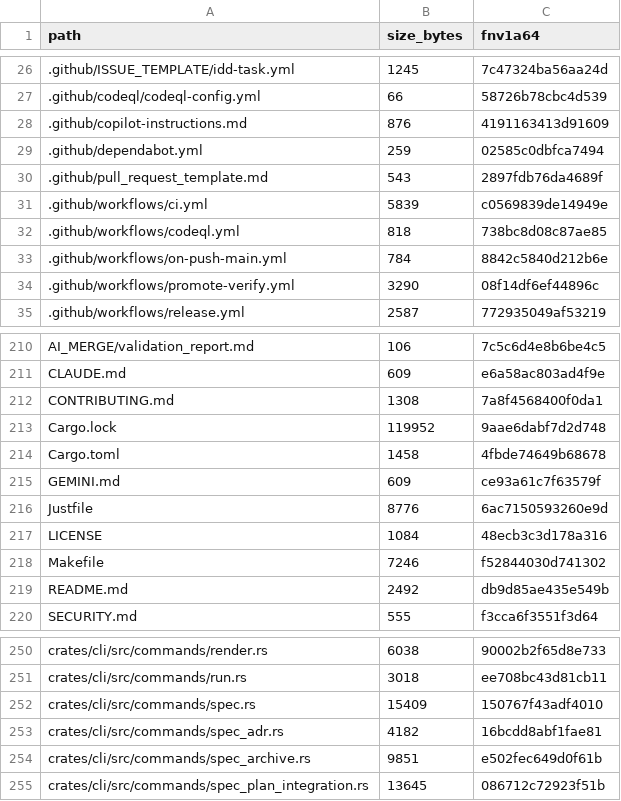
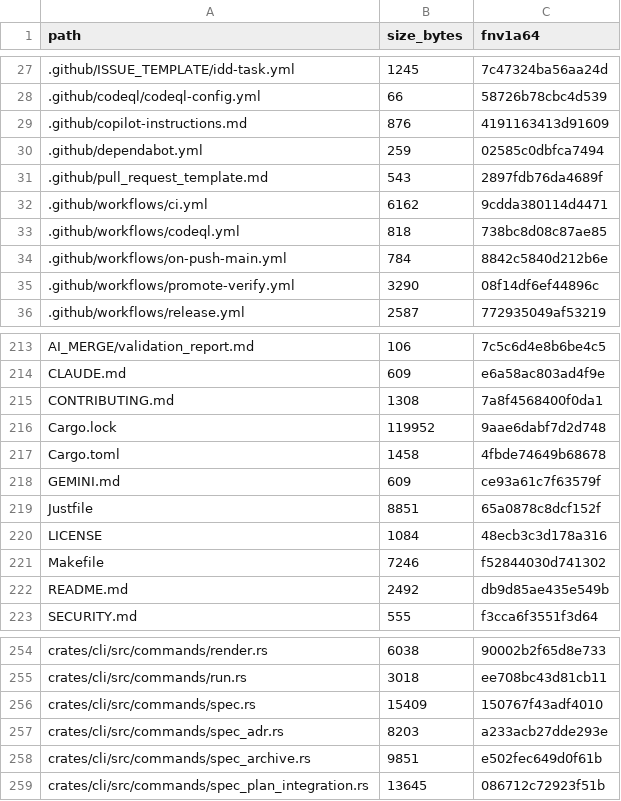
Before and after one commit to FlexNetOS/rusty-idd, a TSV file: .idd/MANIFEST.tsv, drawn as a sheet; only a part is shown, gaps mark what is left out; the diff covers the shown part only.

```diff
--- a/.idd/MANIFEST.tsv
+++ b/.idd/MANIFEST.tsv
@@ -30,3 +31,3 @@ path	size_bytes	fnv1a64
 .github/pull_request_template.md	543	2897fdb76da4689f
-.github/workflows/ci.yml	5839	c0569839de14949e
+.github/workflows/ci.yml	6162	9cdda380114d4471
 .github/workflows/codeql.yml	818	738bc8d08c87ae85
@@ -215,3 +218,3 @@ Cargo.toml	1458	4fbde74649b68678
 GEMINI.md	609	ce93a61c7f63579f
-Justfile	8776	6ac7150593260e9d
+Justfile	8851	65a0878c8dcf152f
 LICENSE	1084	48ecb3c3d178a316
@@ -252,3 +256,3 @@ crates/cli/src/commands/run.rs	3018	ee708bc43d81cb11
 crates/cli/src/commands/spec.rs	15409	150767f43adf4010
-crates/cli/src/commands/spec_adr.rs	4182	16bcdd8abf1fae81
+crates/cli/src/commands/spec_adr.rs	8203	a233acb27dde293e
 crates/cli/src/commands/spec_archive.rs	9851	e502fec649d0f61b
```
Also changed, not shown: 10 added rows and 13 edited cells elsewhere in this file, 21 other files.
